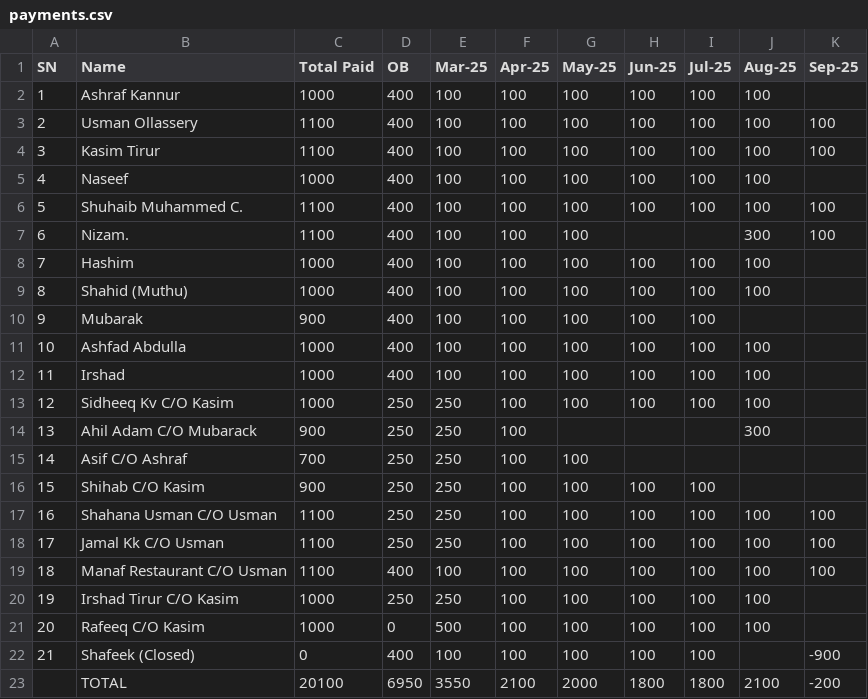
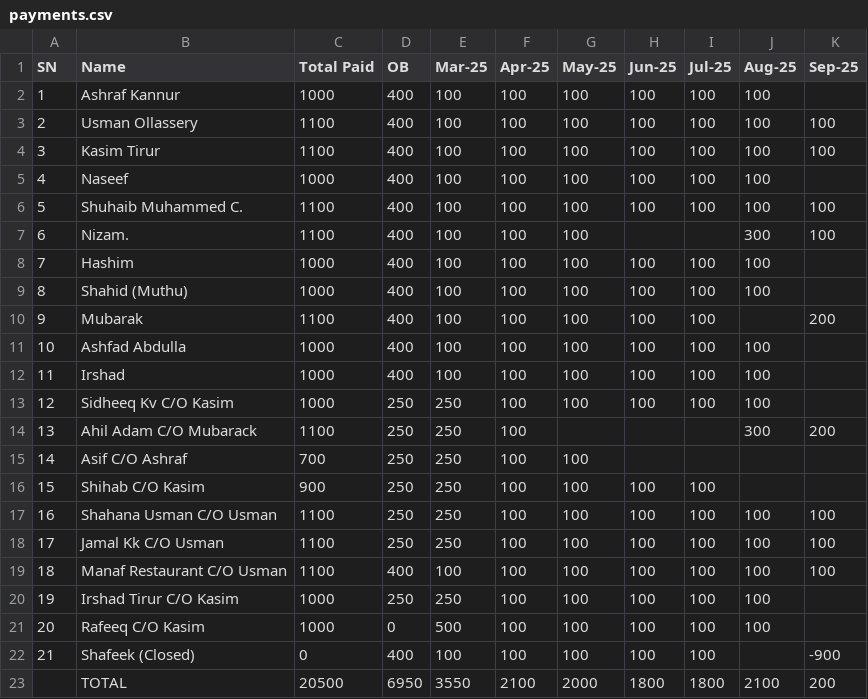
Before and after one commit to inventory-choco/avadhi-nidhi-loan, a CSV file: payments.csv, drawn as a sheet.

```diff
--- a/payments.csv
+++ b/payments.csv
@@ -9,3 +9,3 @@ SN,Name,Total Paid,OB,Mar-25,Apr-25,May-25,Jun-25,Jul-25,Aug-25,Sep-25
 8,Shahid (Muthu),1000,400,100,100,100,100,100,100,
-9,Mubarak,900,400,100,100,100,100,100,,
+9,Mubarak,1100,400,100,100,100,100,100,,200
 10,Ashfad Abdulla,1000,400,100,100,100,100,100,100,
@@ -13,3 +13,3 @@ SN,Name,Total Paid,OB,Mar-25,Apr-25,May-25,Jun-25,Jul-25,Aug-25,Sep-25
 12,Sidheeq Kv C/O Kasim,1000,250,250,100,100,100,100,100,
-13,Ahil Adam C/O Mubarack,900,250,250,100,,,,300,
+13,Ahil Adam C/O Mubarack,1100,250,250,100,,,,300,200
 14,Asif C/O Ashraf,700,250,250,100,100,,,,
@@ -22,2 +22,2 @@ SN,Name,Total Paid,OB,Mar-25,Apr-25,May-25,Jun-25,Jul-25,Aug-25,Sep-25
 21,Shafeek (Closed),0,400,100,100,100,100,100,,-900
-,TOTAL,20100,6950,3550,2100,2000,1800,1800,2100,-200
+,TOTAL,20500,6950,3550,2100,2000,1800,1800,2100,200
```
Also changed, not shown: Loan.csv.
